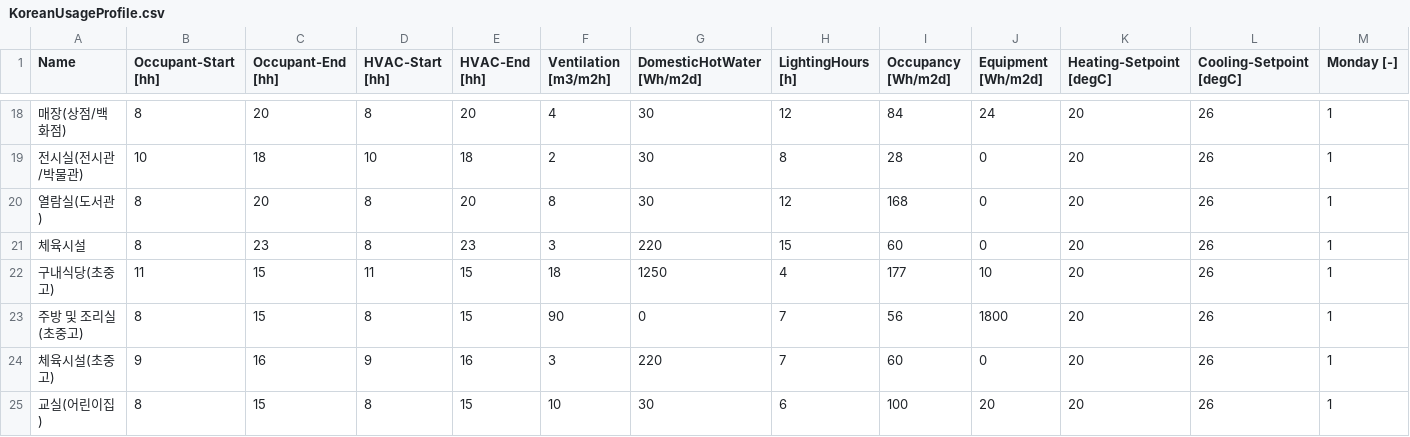
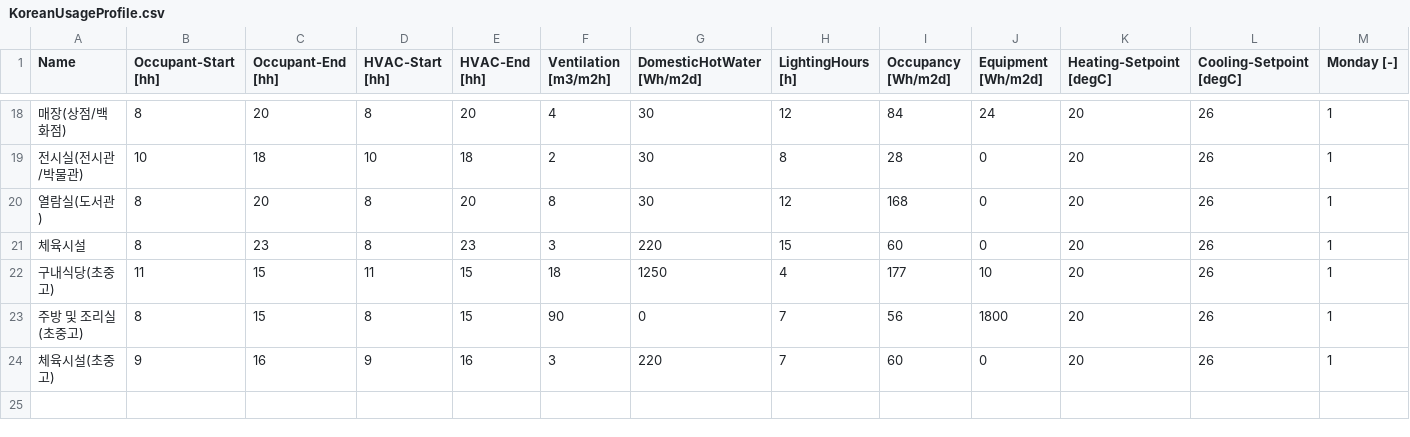
Before and after one commit to Gonie-Gonie/EPlusSimple, a CSV file: src/epsimple/_data/profile/KoreanUsageProfile.csv, drawn as a sheet; only a part is shown, gaps mark what is left out; rows hold the shown columns only; the diff names each change by its address in the sheet, - before the commit and + after, or states it on an @@ line.

```diff
--- a/src/epsimple/_data/profile/KoreanUsageProfile.csv
+++ b/src/epsimple/_data/profile/KoreanUsageProfile.csv
-row 25: 교실(어린이집) | 8 | 15 | 8 | 15 | 10 | 30 | 6 | 100 | 20 | 20 | 26 | 1
```
Also changed, not shown: 2 other files.
